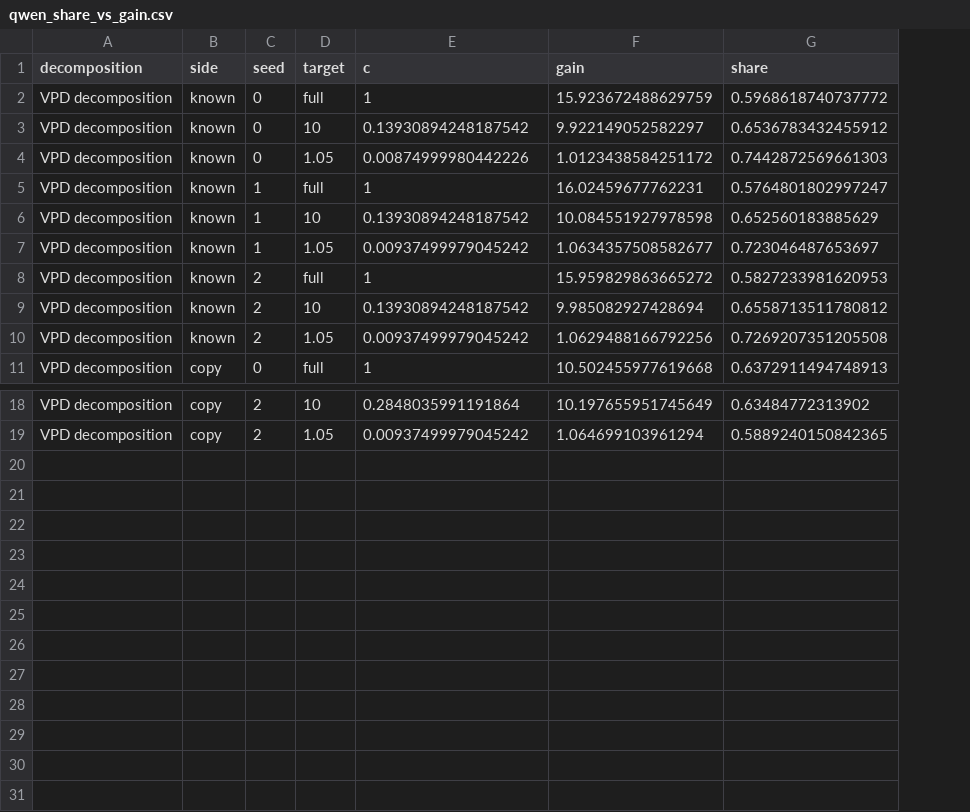
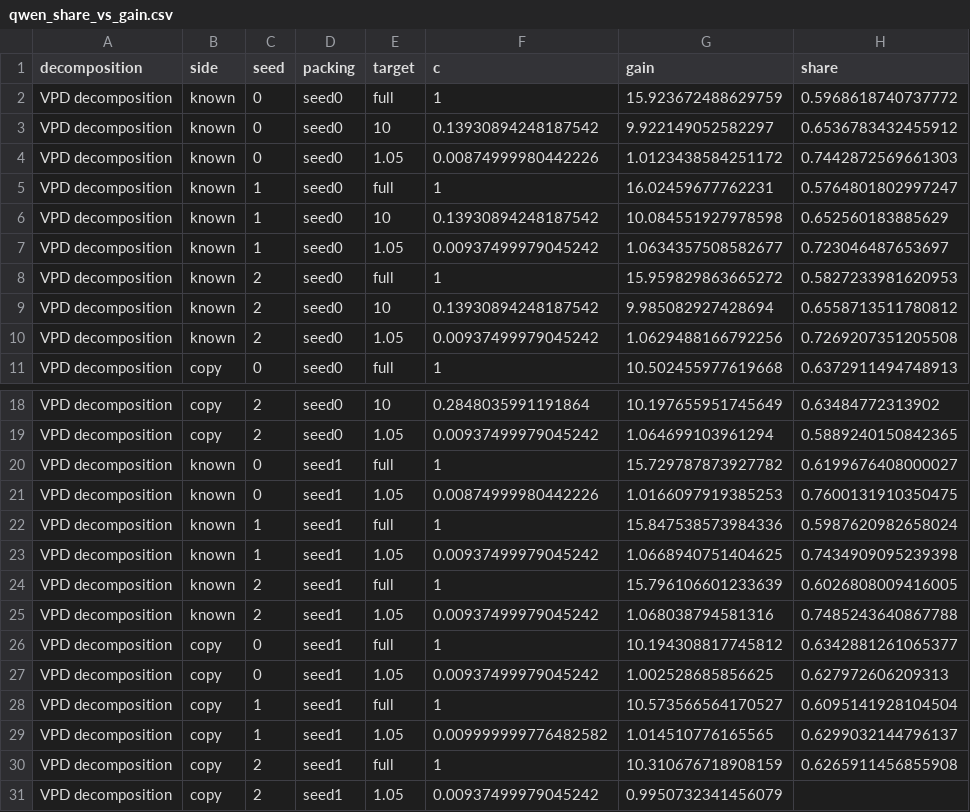
Before and after one commit to edwinagnew/commute-vpd, a CSV file: experiments/share_unified/results/qwen_share_vs_gain.csv, drawn as a sheet; only a part is shown, gaps mark what is left out; the diff names each change by its address in the sheet, - before the commit and + after, or states it on an @@ line.

```diff
--- a/experiments/share_unified/results/qwen_share_vs_gain.csv
+++ b/experiments/share_unified/results/qwen_share_vs_gain.csv
+column D (packing), rows 2-11: all seed0; rows 18-19: seed0 | seed0
+row 20: VPD decomposition | known | 0 | seed1 | full | 1 | 15.729787873927782 | 0.6199676408000027
+row 21: VPD decomposition | known | 0 | seed1 | 1.05 | 0.00874999980442226 | 1.0166097919385253 | 0.7600131910350475
+row 22: VPD decomposition | known | 1 | seed1 | full | 1 | 15.847538573984336 | 0.5987620982658024
+row 23: VPD decomposition | known | 1 | seed1 | 1.05 | 0.00937499979045242 | 1.0668940751404625 | 0.7434909095239398
+row 24: VPD decomposition | known | 2 | seed1 | full | 1 | 15.796106601233639 | 0.6026808009416005
+row 25: VPD decomposition | known | 2 | seed1 | 1.05 | 0.00937499979045242 | 1.068038794581316 | 0.7485243640867788
+row 26: VPD decomposition | copy | 0 | seed1 | full | 1 | 10.194308817745812 | 0.6342881261065377
+row 27: VPD decomposition | copy | 0 | seed1 | 1.05 | 0.00937499979045242 | 1.002528685856625 | 0.627972606209313
+row 28: VPD decomposition | copy | 1 | seed1 | full | 1 | 10.573566564170527 | 0.6095141928104504
+row 29: VPD decomposition | copy | 1 | seed1 | 1.05 | 0.009999999776482582 | 1.014510776165565 | 0.6299032144796137
+row 30: VPD decomposition | copy | 2 | seed1 | full | 1 | 10.310676718908159 | 0.6265911456855908
+row 31: VPD decomposition | copy | 2 | seed1 | 1.05 | 0.00937499979045242 | 0.9950732341456079
```
Also changed, not shown: 4 other files.
